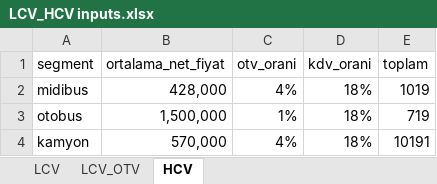
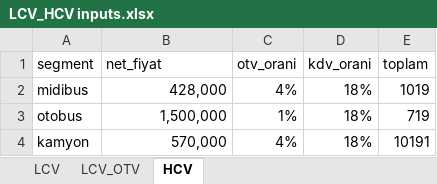
Before and after one commit to Senzeybek/TR_tax_system, an Excel workbook: r_input/LCV_HCV inputs.xlsx, sheet HCV, drawn as a sheet; values as stored, in another font and other column widths than the file's, no borders; the diff names each change by its address in the sheet, - before the commit and + after, or states it on an @@ line.

```diff
--- a/r_input/LCV_HCV inputs.xlsx (sheet HCV)
+++ b/r_input/LCV_HCV inputs.xlsx (sheet HCV)
-B1: ortalama_net_fiyat
+B1: net_fiyat
```
Also changed, not shown: r_input/esneklik.xlsx, r_input/hurda_tesviki.xlsx, 14 other files.
